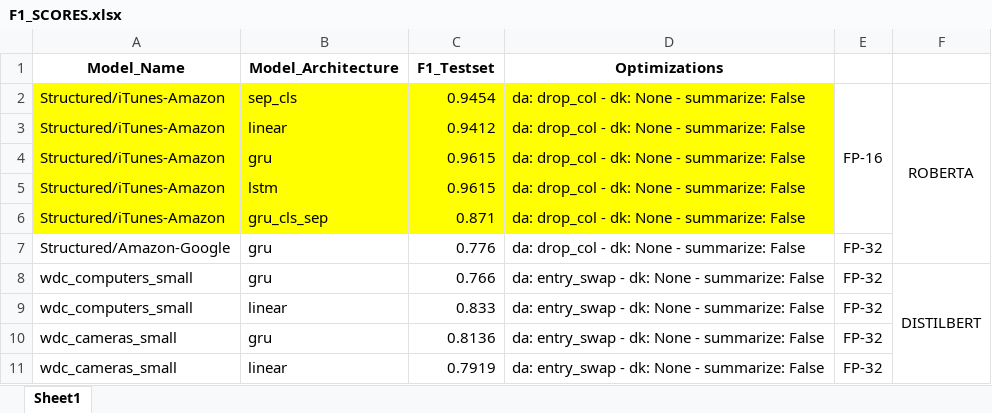
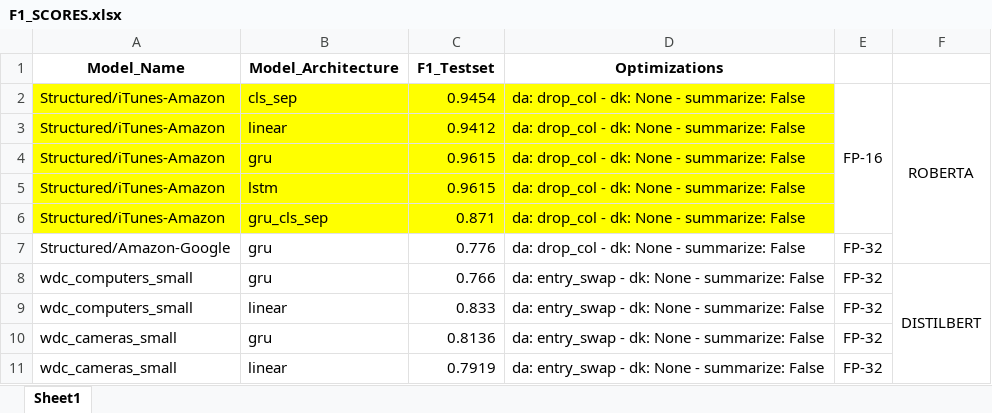
Before and after one commit to nhvd3500111/ditto, an Excel workbook: F1_SCORES.xlsx, sheet Sheet1, drawn as a sheet; values as stored, in another font and other column widths than the file's, no borders; the diff names each change by its address in the sheet, - before the commit and + after, or states it on an @@ line.

Commit message:
Add files via upload

```diff
--- a/F1_SCORES.xlsx (sheet Sheet1)
+++ b/F1_SCORES.xlsx (sheet Sheet1)
-B2 (Model_Architecture): sep_cls
+B2 (Model_Architecture): cls_sep
```
